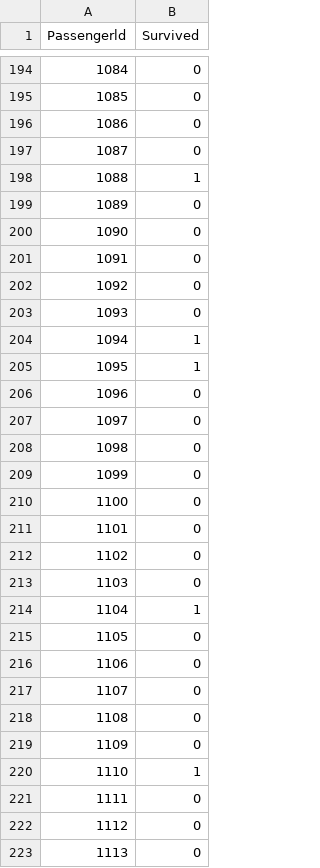
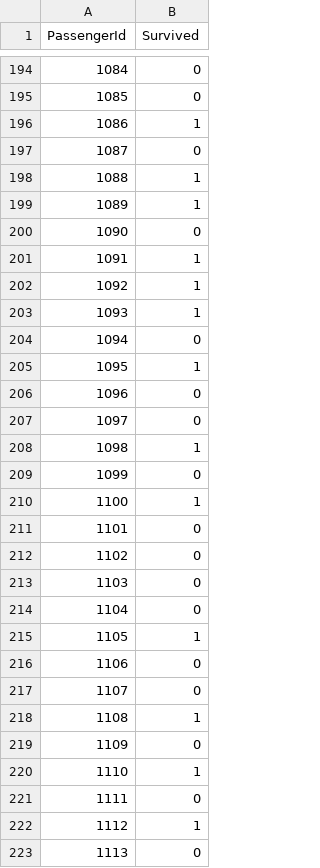
Before and after one commit to Hugo950216/IMLP, a CSV file: Unit06/sumissions.csv, drawn as a sheet; only a part is shown, gaps mark what is left out; the diff covers the shown part only.

Commit message:
更新 Unit06 資料夾中的資料

```diff
--- a/Unit06/sumissions.csv
+++ b/Unit06/sumissions.csv
@@ -1 +1 @@
-Passengerld,Survived
+PassengerId,Survived
@@ -195,11 +195,11 @@ Passengerld,Survived
 1085,0
-1086,0
+1086,1
 1087,0
 1088,1
-1089,0
+1089,1
 1090,0
-1091,0
-1092,0
-1093,0
-1094,1
+1091,1
+1092,1
+1093,1
+1094,0
 1095,1
@@ -207,5 +207,5 @@ Passengerld,Survived
 1097,0
-1098,0
+1098,1
 1099,0
-1100,0
+1100,1
 1101,0
@@ -213,7 +213,7 @@ Passengerld,Survived
 1103,0
-1104,1
-1105,0
+1104,0
+1105,1
 1106,0
 1107,0
-1108,0
+1108,1
 1109,0
@@ -221,3 +221,3 @@ Passengerld,Survived
 1111,0
-1112,0
+1112,1
 1113,0
```
Also changed, not shown: 118 edited cells elsewhere in this file.
